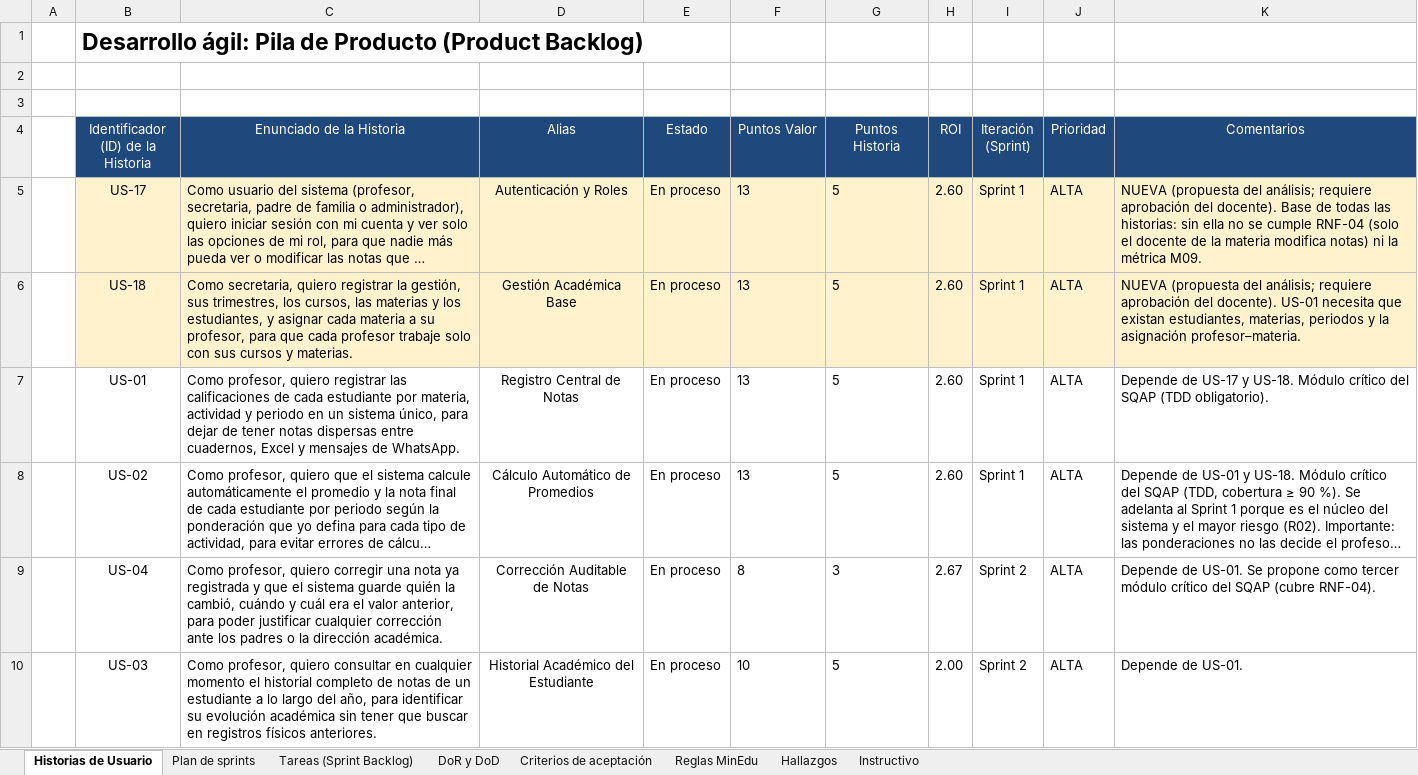
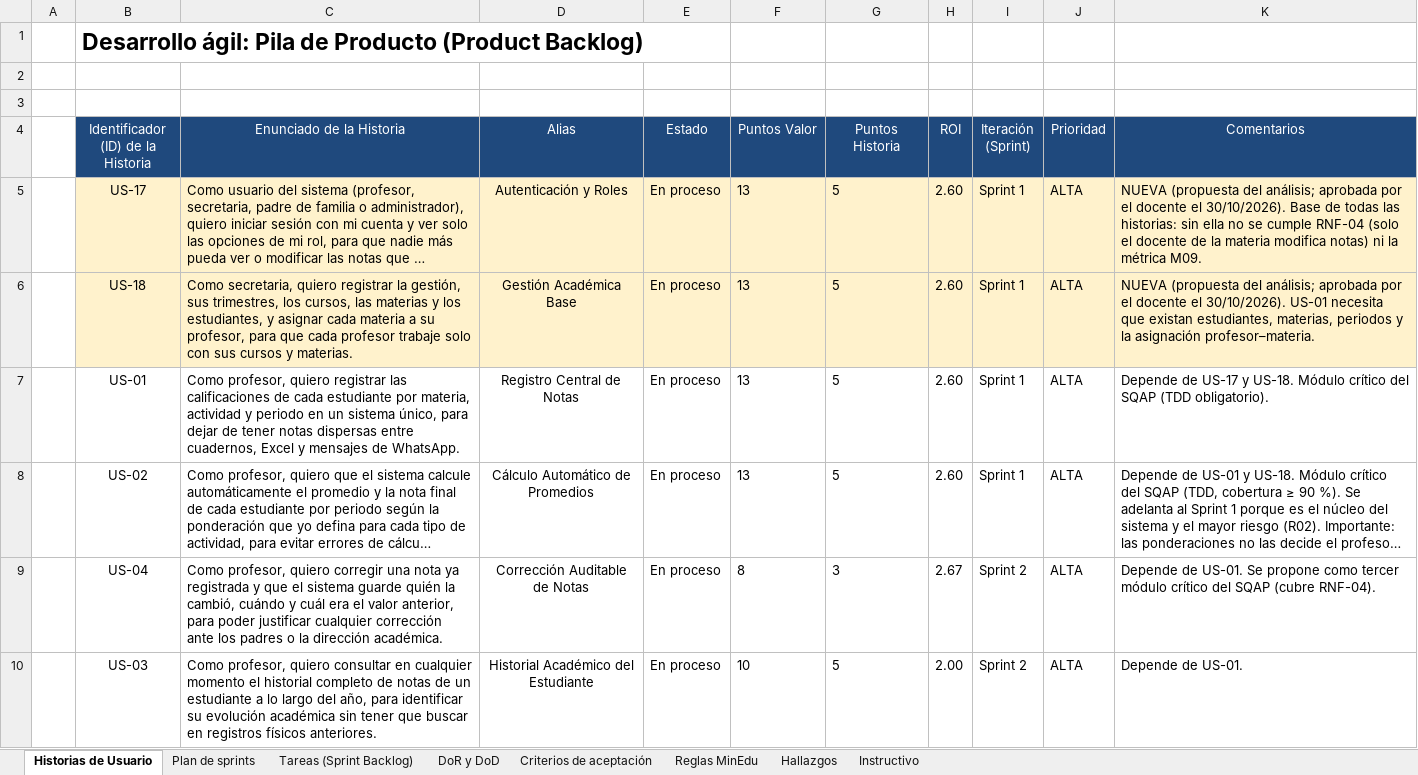
Before and after one commit to lujan-99/calisfacu, an Excel workbook: docs/backlog/backlog_v2_4sprints.xlsx, sheet Historias de Usuario, drawn as a sheet; only a part is shown; long unchanged cells end in …; values as stored, in another font and other column widths than the file's, no borders; the diff covers the shown part only; the diff names each change by its address in the sheet, - before the commit and + after, or states it on an @@ line.

Commit message:
docs(sqap): estados del backlog al 03/11 y US-17 a US-20 aprobadas por el docente
T-030, T-052 y T-053 pasan a Hecho (issues cerrados); T-057 a T-062 a En revisión (esperan la demo). US-06 a US-12 y US-20 En proceso. Las notas de US-17 a US-20 decían «requiere aprobación del docente»: el docente las aprobó el 30/10/2026. El Excel se recalculó con LibreOffice para conservar los valores de las fórmulas.

Refs: T-030

```diff
--- a/docs/backlog/backlog_v2_4sprints.xlsx (sheet Historias de Usuario)
+++ b/docs/backlog/backlog_v2_4sprints.xlsx (sheet Historias de Usuario)
-K5 (Comentarios): …del análisis; requiere aprobación del docente). Base de…
+K5 (Comentarios): …del análisis; aprobada por el docente el 30/10/2026). Base de…
-K6 (Comentarios): …del análisis; requiere aprobación del docente). US-01 necesita…
+K6 (Comentarios): …del análisis; aprobada por el docente el 30/10/2026). US-01 necesita…
```
Also changed, not shown: 9 edited cells elsewhere in this sheet, sheet Tareas (Sprint Backlog), 4 other files.
